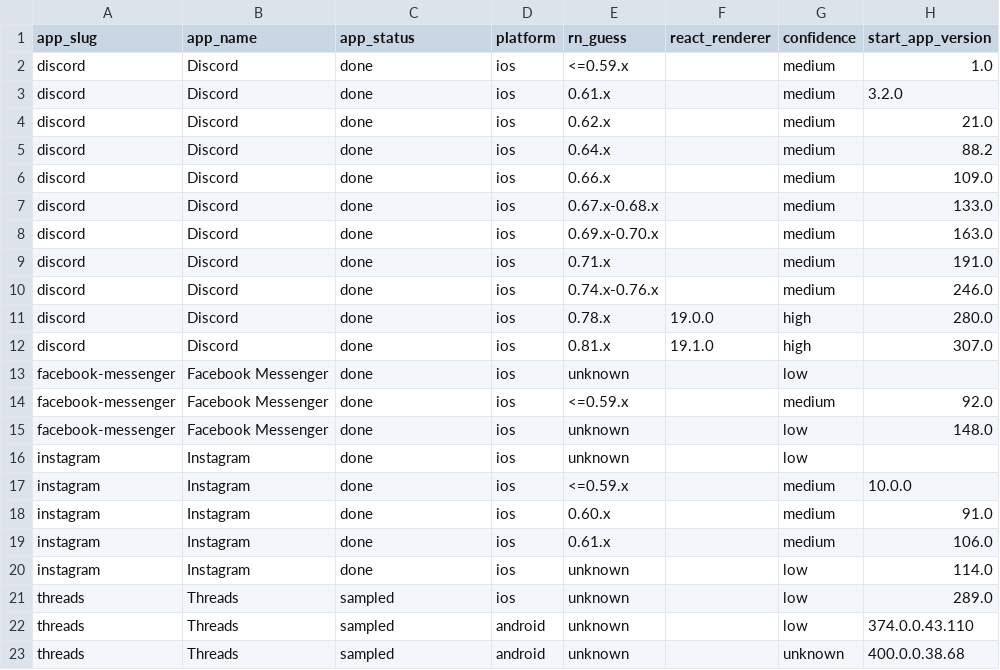
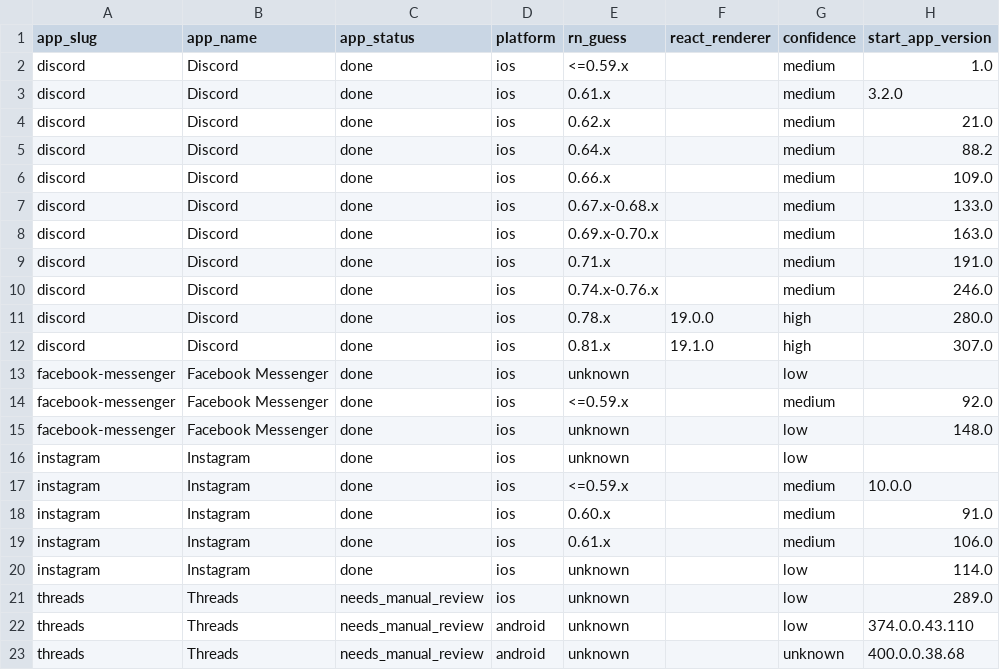
Before and after one commit to wowlocal/rn, a CSV file: reports/all-apps-rn-timeline.csv, drawn as a sheet; only a part is shown; the diff names each change by its address in the sheet, - before the commit and + after, or states it on an @@ line.

Commit message:
Mark Threads needs manual review

```diff
--- a/reports/all-apps-rn-timeline.csv
+++ b/reports/all-apps-rn-timeline.csv
-C21:C23 (app_status): sampled
+C21:C23 (app_status): needs_manual_review
```
Also changed, not shown: reports/all-apps-rn-transitions.csv, 5 other files.
